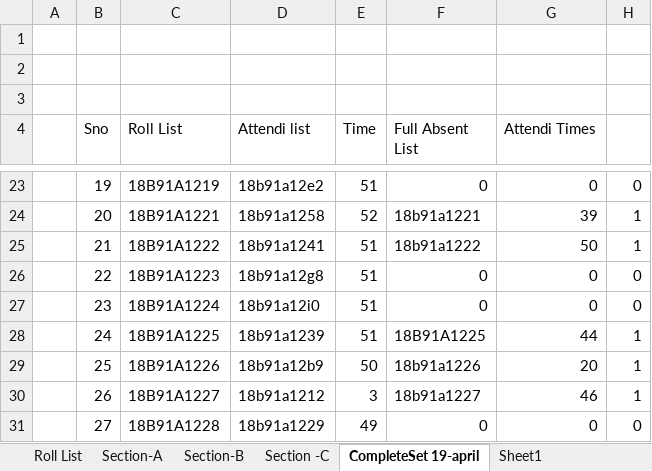
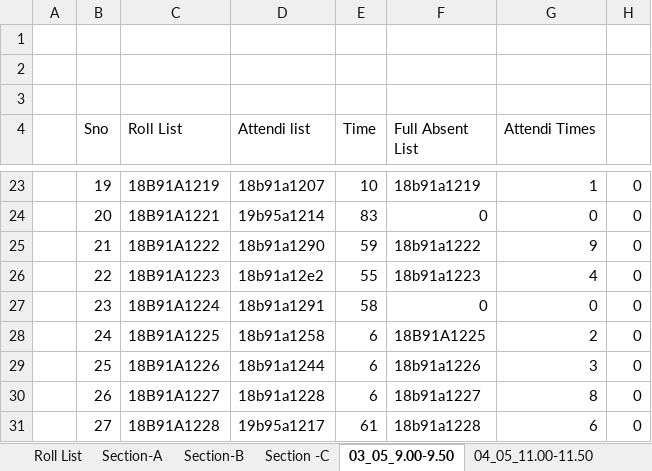
Before and after one commit to prssvrajusrkr/wt2021attandance, an Excel workbook: may/WT_2021_May_PRSSVRAJU Master File.xlsx, sheet 03_05_9.00-9.50, drawn as a sheet; only a part is shown, gaps mark what is left out; values as stored, in another font and other column widths than the file's, no borders; conditional formats not drawn; the diff covers the shown part only; the diff names each change by its address in the sheet, - before the commit and + after, or states it on an @@ line.

```diff
--- a/may/WT_2021_May_PRSSVRAJU Master File.xlsx (sheet 03_05_9.00-9.50)
+++ b/may/WT_2021_May_PRSSVRAJU Master File.xlsx (sheet 03_05_9.00-9.50)
-sheet tab: CompleteSet 19-april
+sheet tab: 03_05_9.00-9.50
-sheet tab: Sheet1
+sheet tab: 04_05_11.00-11.50
-D23 (Attendi list): 18b91a12e2
+D23 (Attendi list): 18b91a1207
-E23 (Time): 51
+E23 (Time): 10
-F23 (Full Absent List): 0
+F23 (Full Absent List): 18b91a1219
-G23 (Attendi Times): 0
+G23 (Attendi Times): 1
-D24 (Attendi list): 18b91a1258
+D24 (Attendi list): 19b95a1214
-E24 (Time): 52
+E24 (Time): 83
-F24 (Full Absent List): 18b91a1221
+F24 (Full Absent List): 0
-G24 (Attendi Times): 39
+G24 (Attendi Times): 0
-H24:H25: 1
+H24:H25: 0
-D25 (Attendi list): 18b91a1241
+D25 (Attendi list): 18b91a1290
-E25 (Time): 51
+E25 (Time): 59
-G25 (Attendi Times): 50
+G25 (Attendi Times): 9
-D26 (Attendi list): 18b91a12g8
+D26 (Attendi list): 18b91a12e2
-E26 (Time): 51
+E26 (Time): 55
-F26 (Full Absent List): 0
+F26 (Full Absent List): 18b91a1223
-G26 (Attendi Times): 0
+G26 (Attendi Times): 4
-D27 (Attendi list): 18b91a12i0
+D27 (Attendi list): 18b91a1291
-E27 (Time): 51
+E27 (Time): 58
-D28 (Attendi list): 18b91a1239
+D28 (Attendi list): 18b91a1258
-E28 (Time): 51
+E28 (Time): 6
-G28 (Attendi Times): 44
+G28 (Attendi Times): 2
-H28:H30: 1
+H28:H30: 0
-D29 (Attendi list): 18b91a12b9
+D29 (Attendi list): 18b91a1244
-E29 (Time): 50
+E29 (Time): 6
-G29 (Attendi Times): 20
+G29 (Attendi Times): 3
-D30 (Attendi list): 18b91a1212
+D30 (Attendi list): 18b91a1228
-E30 (Time): 3
+E30 (Time): 6
-G30 (Attendi Times): 46
+G30 (Attendi Times): 8
-D31 (Attendi list): 18b91a1229
+D31 (Attendi list): 19b95a1217
-E31 (Time): 49
+E31 (Time): 61
-F31 (Full Absent List): 0
+F31 (Full Absent List): 18b91a1228
-G31 (Attendi Times): 0
+G31 (Attendi Times): 6
```
Also changed, not shown: 512 edited cells elsewhere in this sheet, sheet 04_05_11.00-11.50, other sheet tabs, april/WT_2021_April_PRSSVRAJU Master File.xlsx, 16 other files.
